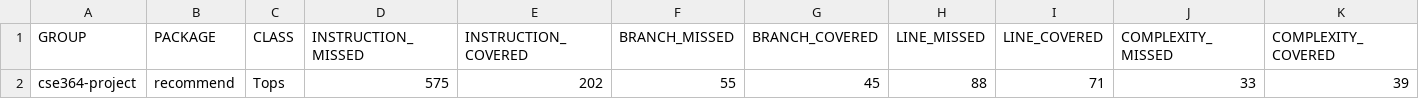
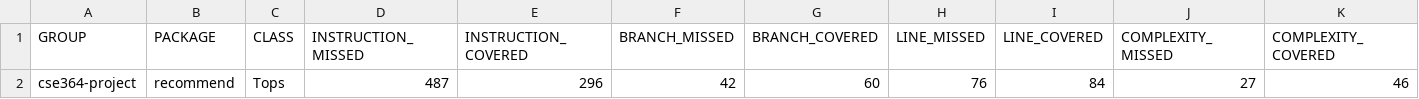
Before and after one commit to AzmtMrzbkv/Movie-Recommendation-System, a CSV file: Milestone2/cse364project/target/site/jacoco/jacoco.csv, drawn as a sheet; only a part is shown; removed rows and columns are numbered as before the commit, all else as after; rows hold the shown columns only; the diff names each change by its address in the sheet, - before the commit and + after, or states it on an @@ line.

```diff
--- a/Milestone2/cse364project/target/site/jacoco/jacoco.csv
+++ b/Milestone2/cse364project/target/site/jacoco/jacoco.csv
-row 2: cse364-project | recommend | Tops | 575 | 202 | 55 | 45 | 88 | 71 | 33 | 39
+row 2: cse364-project | recommend | Tops | 487 | 296 | 42 | 60 | 76 | 84 | 27 | 46
```
Also changed, not shown: 15 other files.
